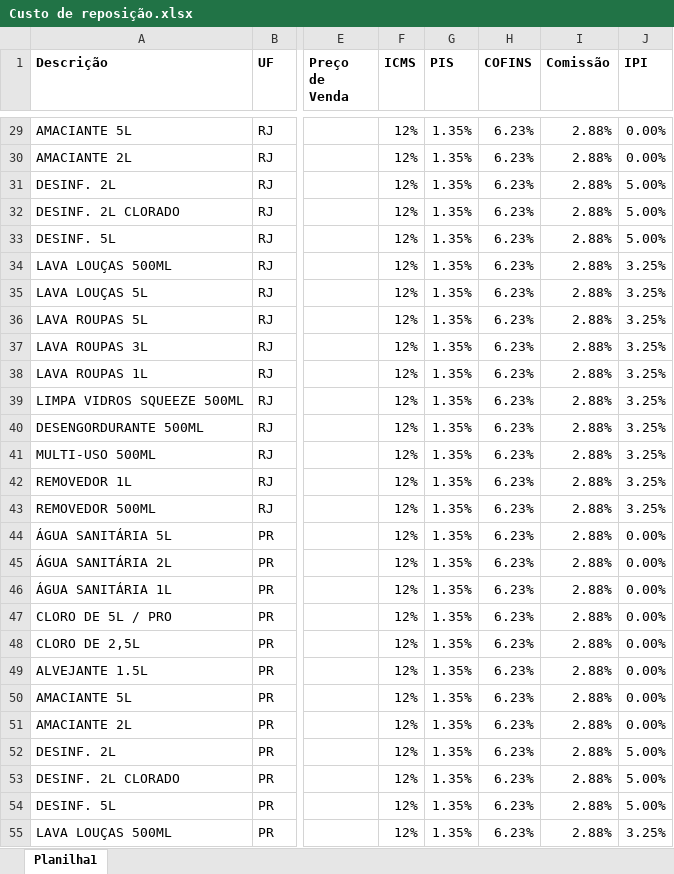
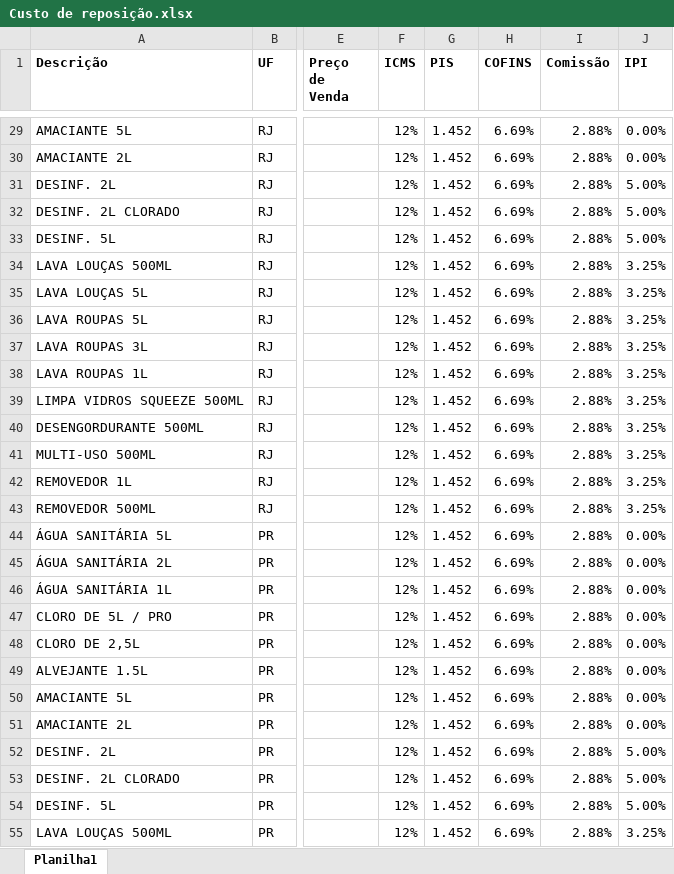
Before and after one commit to ademilsonNunes/simuladorSobel, an Excel workbook: Custo de reposição.xlsx, sheet Planilha1, drawn as a sheet; only a part is shown, gaps mark what is left out; values as stored, in another font and other column widths than the file's, no borders; table styles not drawn; the diff covers the shown part only; the diff names each change by its address in the sheet, - before the commit and + after, or states it on an @@ line.

```diff
--- a/Custo de reposição.xlsx (sheet Planilha1)
+++ b/Custo de reposição.xlsx (sheet Planilha1)
-G29:G55 (PIS): 1.35%
+G29:G55 (PIS): 1.452
-H29:H55 (COFINS): 6.23%
+H29:H55 (COFINS): 6.69%
```
Also changed, not shown: 177 edited cells elsewhere in this sheet, formulas that keep their value.
